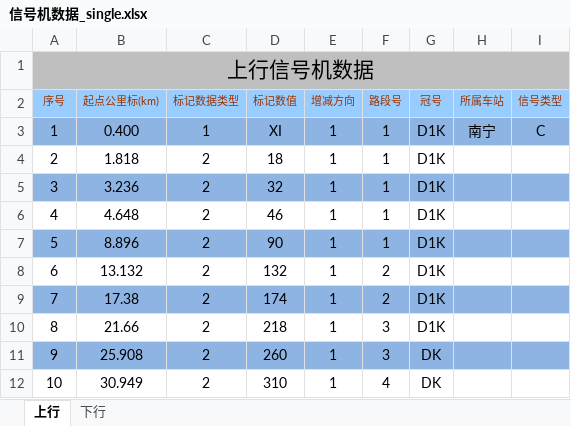
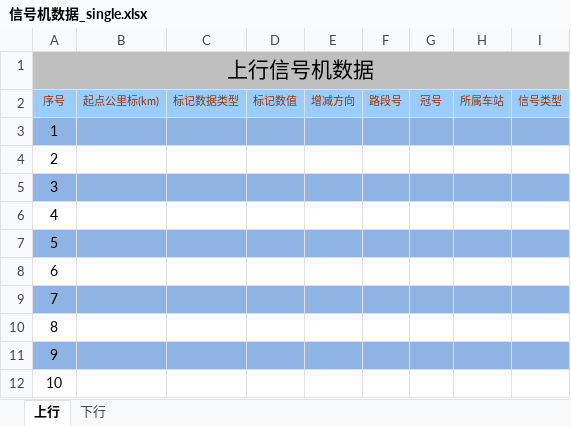
Before and after one commit to MrRnj/LineDataOperator, an Excel workbook: Inter_face/Inter_face/bin/Debug/excelmodels/信号机数据_single.xlsx, sheet 上行, drawn as a sheet; only a part is shown; values as stored, in another font and other column widths than the file's, no borders; the diff covers the shown part only; the diff names each change by its address in the sheet, - before the commit and + after, or states it on an @@ line.

```diff
--- a/Inter_face/Inter_face/bin/Debug/excelmodels/信号机数据_single.xlsx (sheet 上行)
+++ b/Inter_face/Inter_face/bin/Debug/excelmodels/信号机数据_single.xlsx (sheet 上行)
-B3: 0.400
+B3: (empty)
-C3: 1
+C3: (empty)
-D3: XI
+D3: (empty)
-E3:E12: 1
+E3:E12: (empty)
-F3:F7: 1
+F3:F7: (empty)
-G3:G10: D1K
+G3:G10: (empty)
-H3: 南宁
+H3: (empty)
-I3: C
+I3: (empty)
-B4: 1.818
+B4: (empty)
-C4:C12: 2
+C4:C12: (empty)
-D4: 18
+D4: (empty)
-B5: 3.236
+B5: (empty)
-D5: 32
+D5: (empty)
-B6: 4.648
+B6: (empty)
-D6: 46
+D6: (empty)
-B7: 8.896
+B7: (empty)
-D7: 90
+D7: (empty)
-B8: 13.132
+B8: (empty)
-D8: 132
+D8: (empty)
-F8:F9: 2
+F8:F9: (empty)
-B9: 17.38
+B9: (empty)
-D9: 174
+D9: (empty)
-B10: 21.66
+B10: (empty)
-D10: 218
+D10: (empty)
-F10:F11: 3
+F10:F11: (empty)
-B11: 25.908
+B11: (empty)
-D11: 260
+D11: (empty)
-G11:G12: DK
+G11:G12: (empty)
-B12: 30.949
+B12: (empty)
-D12: 310
+D12: (empty)
-F12: 4
+F12: (empty)
```
Also changed, not shown: 406 edited cells elsewhere in this sheet, sheet 下行, Inter_face/Inter_face/bin/Debug/excelmodels/接坡面数据_Single.xlsx, Inter_face/Inter_face/bin/Debug/excelmodels/接曲线数据.xlsx, 54 other files.
